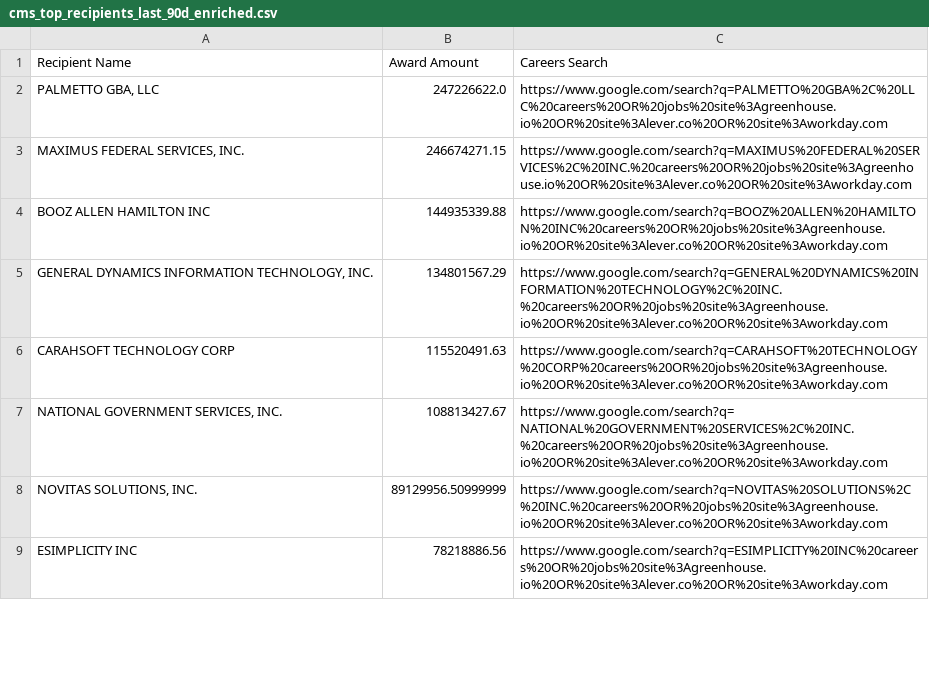
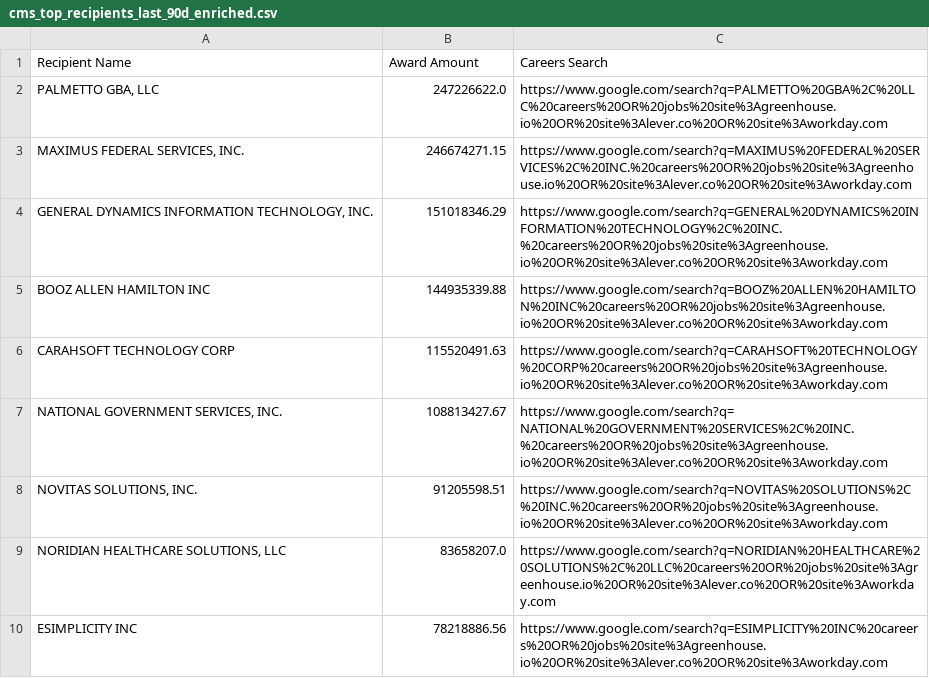
Before and after one commit to feldmangn/nih-awards-tracker, a CSV file: data/cms_top_recipients_last_90d_enriched.csv, drawn as a sheet; only a part is shown; the diff covers the shown part only.

```diff
--- a/data/cms_top_recipients_last_90d_enriched.csv
+++ b/data/cms_top_recipients_last_90d_enriched.csv
@@ -3,7 +3,8 @@ Recipient Name,Award Amount,Careers Search
 "MAXIMUS FEDERAL SERVICES, INC.",246674271.15,https://www.google.com/search?q=MAXIMUS%20FEDERAL%20SERVICES%2C%20INC.%20careers%20OR%20jobs%20site%3Agreenhouse.io%20OR%20site%3Alever.co%20OR%20site%3Aworkday.com
+"GENERAL DYNAMICS INFORMATION TECHNOLOGY, INC.",151018346.29,https://www.google.com/search?q=GENERAL%20DYNAMICS%20INFORMATION%20TECHNOLOGY%2C%20INC.%20careers%20OR%20jobs%20site%3Agreenhouse.io%20OR%20site%3Alever.co%20OR%20site%3Aworkday.com
 BOOZ ALLEN HAMILTON INC,144935339.88,https://www.google.com/search?q=BOOZ%20ALLEN%20HAMILTON%20INC%20careers%20OR%20jobs%20site%3Agreenhouse.io%20OR%20site%3Alever.co%20OR%20site%3Aworkday.com
-"GENERAL DYNAMICS INFORMATION TECHNOLOGY, INC.",134801567.29,https://www.google.com/search?q=GENERAL%20DYNAMICS%20INFORMATION%20TECHNOLOGY%2C%20INC.%20careers%20OR%20jobs%20site%3Agreenhouse.io%20OR%20site%3Alever.co%20OR%20site%3Aworkday.com
 CARAHSOFT TECHNOLOGY CORP,115520491.63,https://www.google.com/search?q=CARAHSOFT%20TECHNOLOGY%20CORP%20careers%20OR%20jobs%20site%3Agreenhouse.io%20OR%20site%3Alever.co%20OR%20site%3Aworkday.com
 "NATIONAL GOVERNMENT SERVICES, INC.",108813427.67,https://www.google.com/search?q=NATIONAL%20GOVERNMENT%20SERVICES%2C%20INC.%20careers%20OR%20jobs%20site%3Agreenhouse.io%20OR%20site%3Alever.co%20OR%20site%3Aworkday.com
-"NOVITAS SOLUTIONS, INC.",89129956.50999999,https://www.google.com/search?q=NOVITAS%20SOLUTIONS%2C%20INC.%20careers%20OR%20jobs%20site%3Agreenhouse.io%20OR%20site%3Alever.co%20OR%20site%3Aworkday.com
+"NOVITAS SOLUTIONS, INC.",91205598.51,https://www.google.com/search?q=NOVITAS%20SOLUTIONS%2C%20INC.%20careers%20OR%20jobs%20site%3Agreenhouse.io%20OR%20site%3Alever.co%20OR%20site%3Aworkday.com
+"NORIDIAN HEALTHCARE SOLUTIONS, LLC",83658207.0,https://www.google.com/search?q=NORIDIAN%20HEALTHCARE%20SOLUTIONS%2C%20LLC%20careers%20OR%20jobs%20site%3Agreenhouse.io%20OR%20site%3Alever.co%20OR%20site%3Aworkday.com
 ESIMPLICITY INC,78218886.56,https://www.google.com/search?q=ESIMPLICITY%20INC%20careers%20OR%20jobs%20site%3Agreenhouse.io%20OR%20site%3Alever.co%20OR%20site%3Aworkday.com
```
Also changed, not shown: 28 added rows, 17 removed rows, 44 moved rows and 6 edited cells elsewhere in this file, data/dod_awards_last_90d.csv, data/doe_top_recipients_last_90d_enriched.csv, 24 other files.
